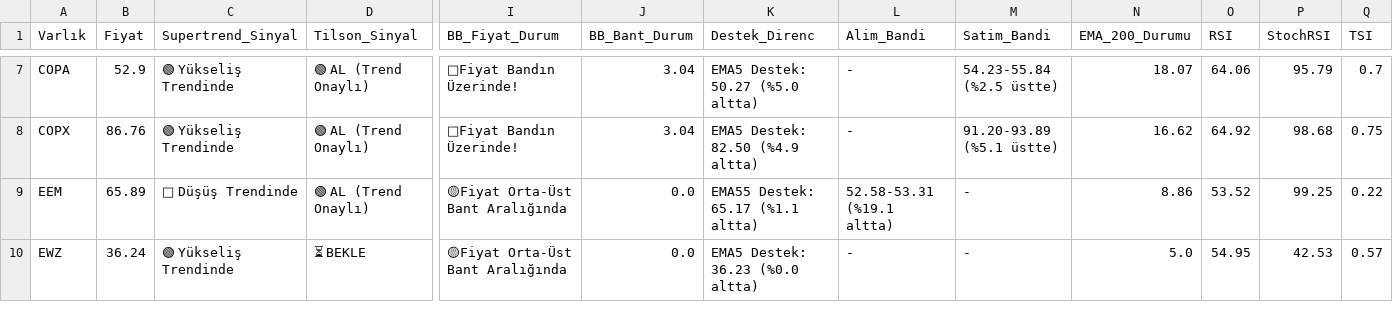
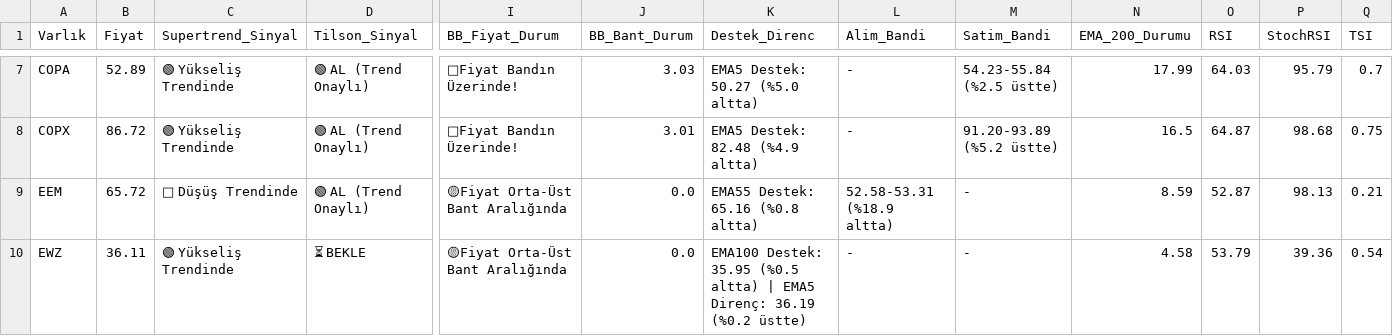
Before and after one commit to Enesaksan/financial_analysis, a CSV file: raporlar/FON_Daily_latest.csv, drawn as a sheet; only a part is shown, gaps mark what is left out; the diff covers the shown part only; the diff names each change by its address in the sheet, - before the commit and + after, or states it on an @@ line.

```diff
--- a/raporlar/FON_Daily_latest.csv
+++ b/raporlar/FON_Daily_latest.csv
-B7 (Fiyat): 52.9
+B7 (Fiyat): 52.89
-J7 (BB_Bant_Durum): 3.04
+J7 (BB_Bant_Durum): 3.03
-N7 (EMA_200_Durumu): 18.07
+N7 (EMA_200_Durumu): 17.99
-O7 (RSI): 64.06
+O7 (RSI): 64.03
-B8 (Fiyat): 86.76
+B8 (Fiyat): 86.72
-J8 (BB_Bant_Durum): 3.04
+J8 (BB_Bant_Durum): 3.01
-K8 (Destek_Direnc): EMA5 Destek: 82.50 (%4.9 altta)
+K8 (Destek_Direnc): EMA5 Destek: 82.48 (%4.9 altta)
-M8 (Satim_Bandi): 91.20-93.89 (%5.1 üstte)
+M8 (Satim_Bandi): 91.20-93.89 (%5.2 üstte)
-N8 (EMA_200_Durumu): 16.62
+N8 (EMA_200_Durumu): 16.5
-O8 (RSI): 64.92
+O8 (RSI): 64.87
-B9 (Fiyat): 65.89
+B9 (Fiyat): 65.72
-K9 (Destek_Direnc): EMA55 Destek: 65.17 (%1.1 altta)
+K9 (Destek_Direnc): EMA55 Destek: 65.16 (%0.8 altta)
-L9 (Alim_Bandi): 52.58-53.31 (%19.1 altta)
+L9 (Alim_Bandi): 52.58-53.31 (%18.9 altta)
-N9 (EMA_200_Durumu): 8.86
+N9 (EMA_200_Durumu): 8.59
-O9 (RSI): 53.52
+O9 (RSI): 52.87
-P9 (StochRSI): 99.25
+P9 (StochRSI): 98.13
-Q9 (TSI): 0.22
+Q9 (TSI): 0.21
-B10 (Fiyat): 36.24
+B10 (Fiyat): 36.11
-K10 (Destek_Direnc): EMA5 Destek: 36.23 (%0.0 altta)
+K10 (Destek_Direnc): EMA100 Destek: 35.95 (%0.5 altta) | EMA5 Direnç: 36.19 (%0.2 üstte)
-N10 (EMA_200_Durumu): 5.0
+N10 (EMA_200_Durumu): 4.58
-O10 (RSI): 54.95
+O10 (RSI): 53.79
-P10 (StochRSI): 42.53
+P10 (StochRSI): 39.36
-Q10 (TSI): 0.57
+Q10 (TSI): 0.54
```
Also changed, not shown: 175 edited cells elsewhere in this file, raporlar/ABD_Daily_latest.csv, raporlar/BIST FAVORILER_Daily_latest.csv, 9 other files.
